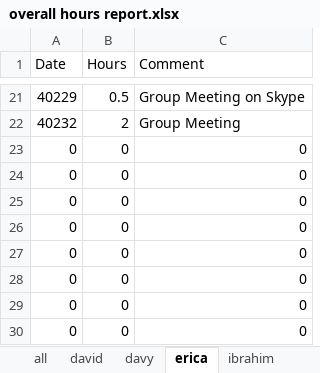
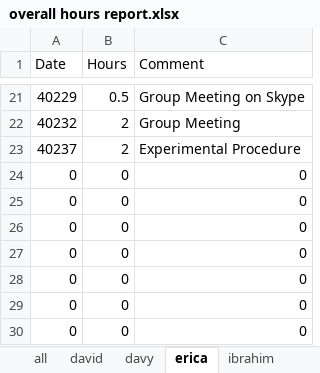
Before and after one commit to minadanesh/apsc496, an Excel workbook: status reports/overall hours report.xlsx, sheet erica, drawn as a sheet; only a part is shown, gaps mark what is left out; values as stored, in another font and other column widths than the file's, no borders; removed rows and columns are numbered as before the commit, all else as after; the diff names each change by its address in the sheet, - before the commit and + after, or states it on an @@ line.

```diff
--- a/status reports/overall hours report.xlsx (sheet erica)
+++ b/status reports/overall hours report.xlsx (sheet erica)
-row 23: 0 | 0 | 0
+row 23: 40237 | 2 | Experimental Procedure
```
Also changed, not shown: sheet davy, sheet all, charts or pictures.
